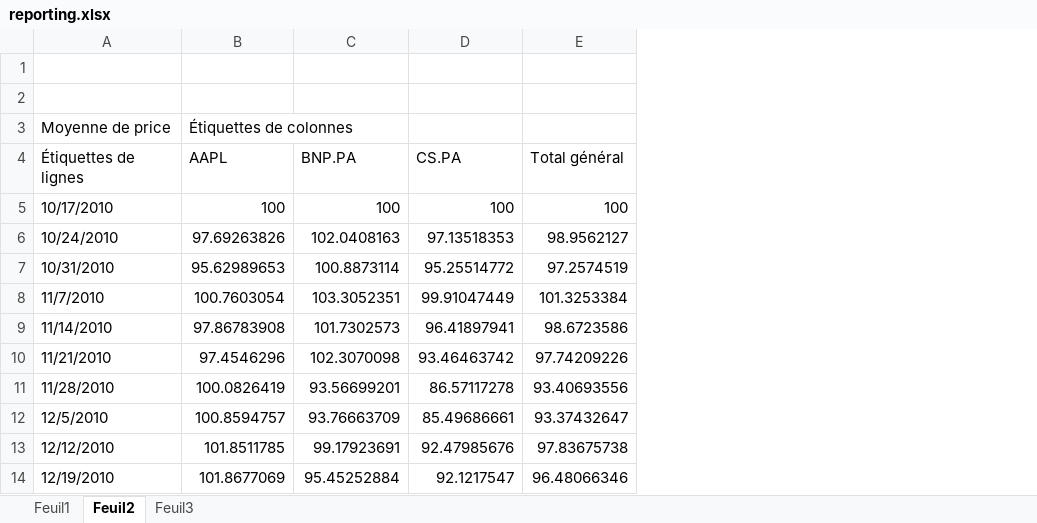
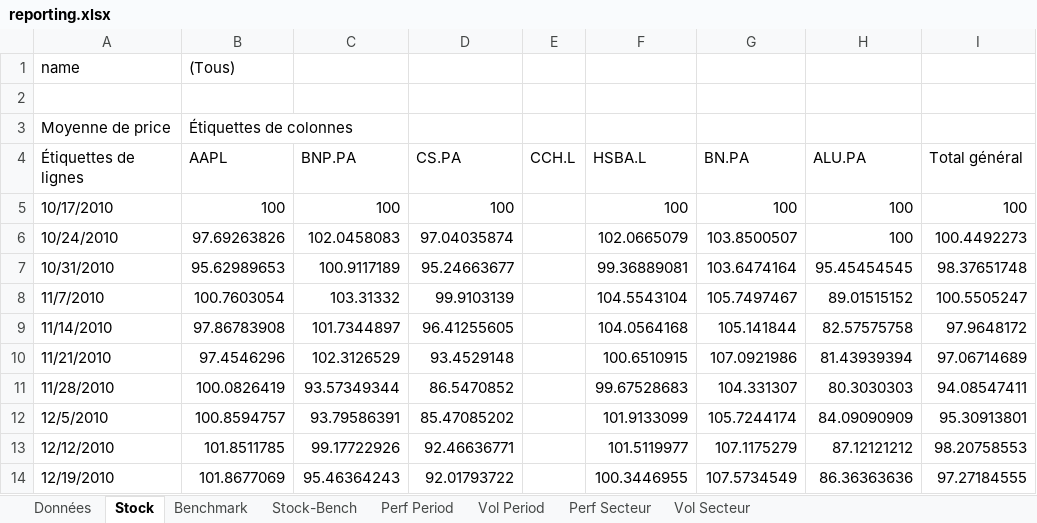
Before and after one commit to pierreet/BIFinance, an Excel workbook: reporting/reporting.xlsx, sheet Stock, drawn as a sheet; only a part is shown; values as stored, in another font and other column widths than the file's, no borders; charts and pictures not drawn; addresses are those after the commit; the diff covers the shown part only; the diff names each change by its address in the sheet, - before the commit and + after, or states it on an @@ line.

```diff
--- a/reporting/reporting.xlsx (sheet Stock)
+++ b/reporting/reporting.xlsx (sheet Stock)
-sheet tab: Feuil1
+sheet tab: Données
-sheet tab: Feuil2
+sheet tab: Stock
-sheet tab: Feuil3
+sheet tab: Benchmark
+sheet tab: Stock-Bench
+sheet tab: Perf Period
+sheet tab: Vol Period
+sheet tab: Perf Secteur
+sheet tab: Vol Secteur
+column E (CCH.L), empty
+column F (HSBA.L), rows 5-14: 100 | 102.0665079 | 99.36889081 | 104.5543104 | 104.0564168 | 100.6510915 | 99.67528683 | 101.9133099 | 101.5119977 | 100.3446955
+column G (BN.PA), rows 5-14: 100 | 103.8500507 | 103.6474164 | 105.7497467 | 105.141844 | 107.0921986 | 104.331307 | 105.7244174 | 107.1175279 | 107.5734549
+column H (ALU.PA), rows 5-14: 100 | 100 | 95.45454545 | 89.01515152 | 82.57575758 | 81.43939394 | 80.3030303 | 84.09090909 | 87.12121212 | 86.36363636
-row 1: (empty)
+row 1: name | (Tous)
-C6 (BNP.PA): 102.0408163
+C6 (BNP.PA): 102.0458083
-D6 (CS.PA): 97.13518353
+D6 (CS.PA): 97.04035874
-I6 (Total général): 98.9562127
+I6 (Total général): 100.4492273
-C7 (BNP.PA): 100.8873114
+C7 (BNP.PA): 100.9117189
-D7 (CS.PA): 95.25514772
+D7 (CS.PA): 95.24663677
-I7 (Total général): 97.2574519
+I7 (Total général): 98.37651748
-C8 (BNP.PA): 103.3052351
+C8 (BNP.PA): 103.31332
-D8 (CS.PA): 99.91047449
+D8 (CS.PA): 99.9103139
-I8 (Total général): 101.3253384
+I8 (Total général): 100.5505247
-C9 (BNP.PA): 101.7302573
+C9 (BNP.PA): 101.7344897
-D9 (CS.PA): 96.41897941
+D9 (CS.PA): 96.41255605
-I9 (Total général): 98.6723586
+I9 (Total général): 97.9648172
-C10 (BNP.PA): 102.3070098
+C10 (BNP.PA): 102.3126529
-D10 (CS.PA): 93.46463742
+D10 (CS.PA): 93.4529148
-I10 (Total général): 97.74209226
+I10 (Total général): 97.06714689
-C11 (BNP.PA): 93.56699201
+C11 (BNP.PA): 93.57349344
-D11 (CS.PA): 86.57117278
+D11 (CS.PA): 86.5470852
-I11 (Total général): 93.40693556
+I11 (Total général): 94.08547411
-C12 (BNP.PA): 93.76663709
+C12 (BNP.PA): 93.79586391
-D12 (CS.PA): 85.49686661
+D12 (CS.PA): 85.47085202
-I12 (Total général): 93.37432647
+I12 (Total général): 95.30913801
-C13 (BNP.PA): 99.17923691
+C13 (BNP.PA): 99.17722926
-D13 (CS.PA): 92.47985676
+D13 (CS.PA): 92.46636771
-I13 (Total général): 97.83675738
+I13 (Total général): 98.20758553
-C14 (BNP.PA): 95.45252884
+C14 (BNP.PA): 95.46364243
-D14 (CS.PA): 92.1217547
+D14 (CS.PA): 92.01793722
-I14 (Total général): 96.48066346
+I14 (Total général): 97.27184555
```
Also changed, not shown: 1 added row and 520 edited cells elsewhere in this sheet, sheet Données, sheet Benchmark, hidden cells, charts or pictures, 1 other file.
